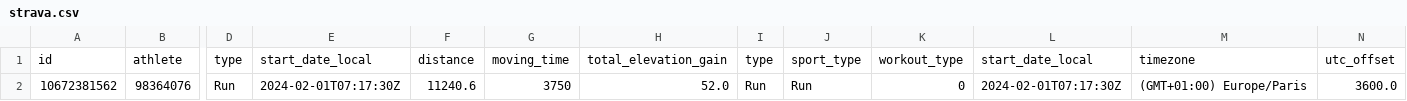
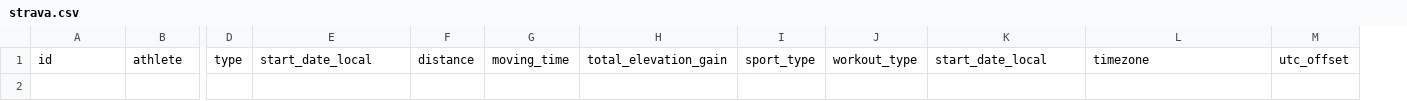
Before and after one commit to TheoCostes/SynchronizeRunningData, a CSV file: data/strava/strava.csv, drawn as a sheet; only a part is shown, gaps mark what is left out; rows hold the shown columns only; the diff names each change by its address in the sheet, - before the commit and + after, or states it on an @@ line.

Commit message:
pipeline ETL lap data + connection S3

```diff
--- a/data/strava/strava.csv
+++ b/data/strava/strava.csv
-column I, row 1: type
-row 2: 10672381562 | 98364076 | Run | 2024-02-01T07:17:30Z | 11240.6 | 3750 | 52.0 | Run | Run | 0 | 2024-02-01T07:17:30Z | (GMT+01:00) Europe/Paris | 3600.0
```
Also changed, not shown: 3 other files.
